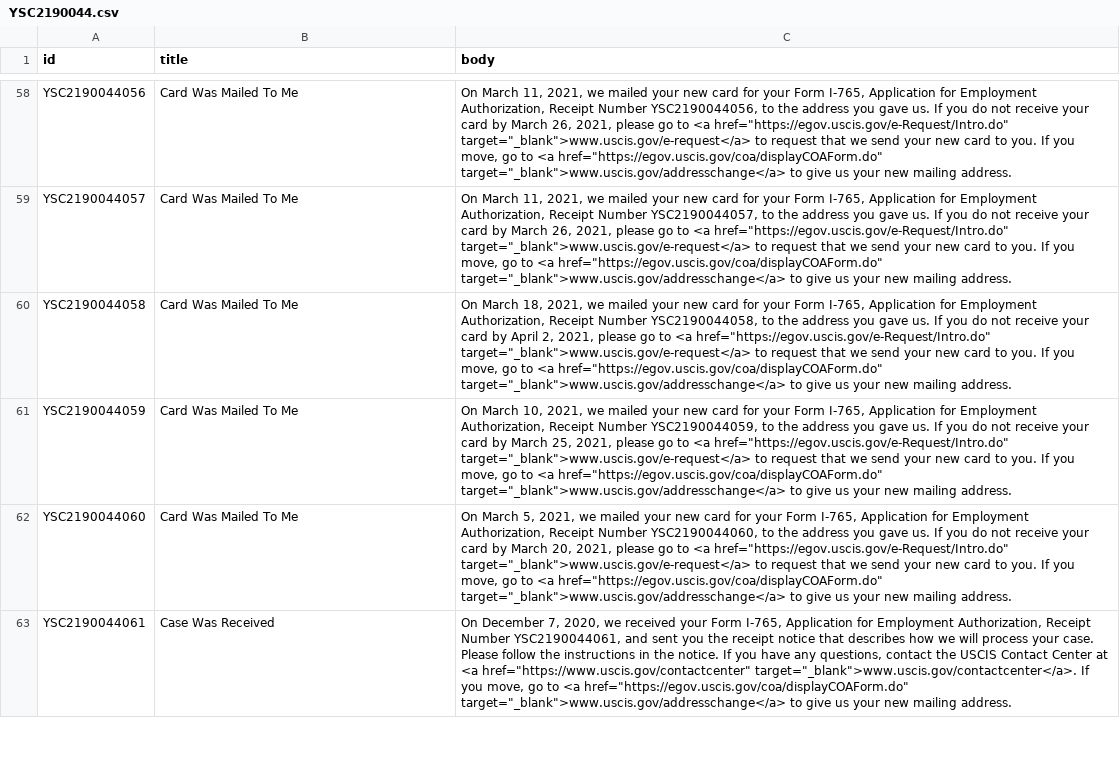
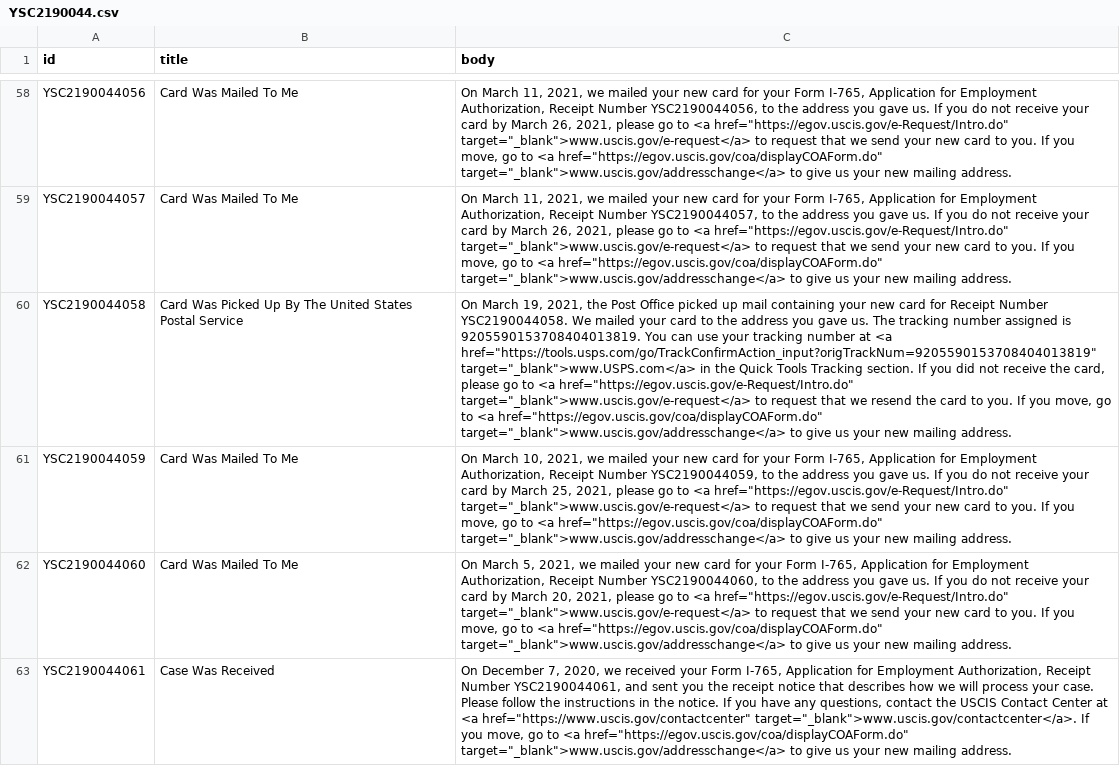
Before and after one commit to opt-lol/opt-data, a CSV file: data/YSC2190044.csv, drawn as a sheet; only a part is shown, gaps mark what is left out; the diff covers the shown part only; the diff names each change by its address in the sheet, - before the commit and + after, or states it on an @@ line.

```diff
--- a/data/YSC2190044.csv
+++ b/data/YSC2190044.csv
-B60 (title): Card Was Mailed To Me
+B60 (title): Card Was Picked Up By The United States Postal Service
-C60 (body): On March 18, 2021, we mailed your new card for your Form I-765, Application for Employment Authorization, Receipt Number YSC2190044058, to the address you gave us. If you do not receive your card by April 2, 2021, please go to <a href="https://egov.uscis.gov/e-Request/Intro.do" target="_blank">www.uscis.gov/e-request</a> to request that we send your new card to…
+C60 (body): On March 19, 2021, the Post Office picked up mail containing your new card for Receipt Number YSC2190044058. We mailed your card to the address you gave us. The tracking number assigned is 9205590153708404013819. You can use your tracking number at <a href="https://tools.usps.com/go/TrackConfirmAction_input?origTrackNum=9205590153708404013819" target="_blank">www.USPS.com</a> in the Quick Tools Tracking section. If you did not receive the card, please go to <a href="https://egov.uscis.gov/e-Request/Intro.do" target="_blank">www.uscis.gov/e-request</a> to request that we resend the card to…
```
Also changed, not shown: 56 edited cells elsewhere in this file, data/YSC2190042.csv, data/YSC2190070.csv, 40 other files.
